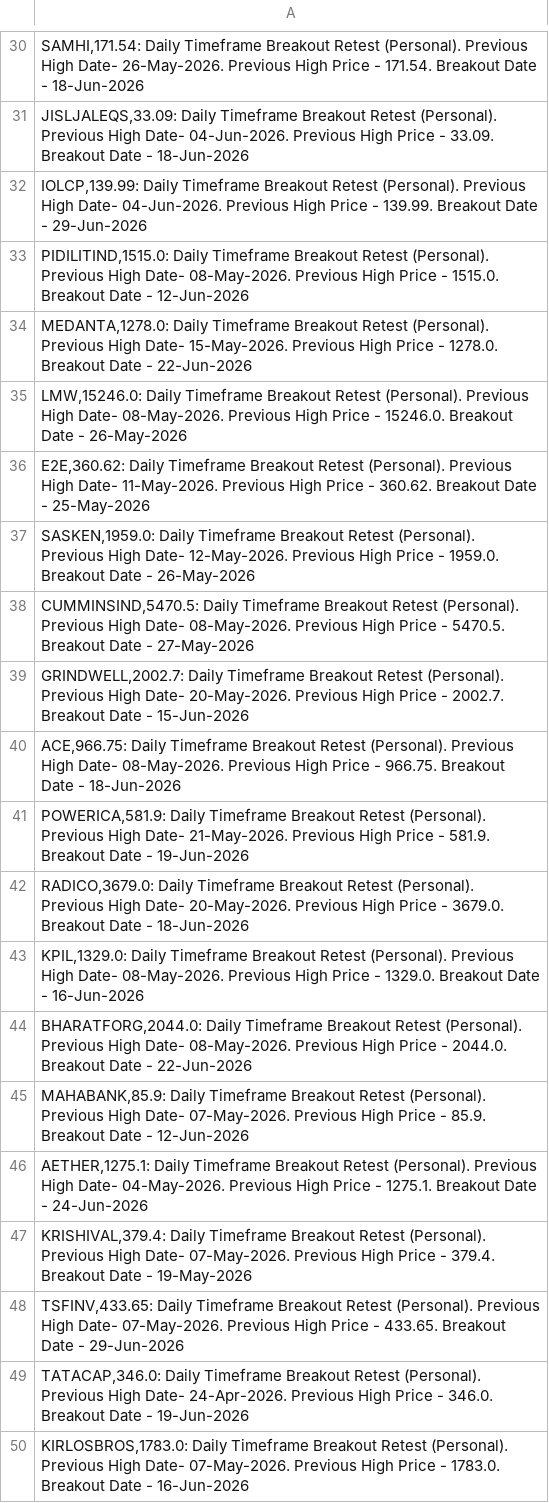
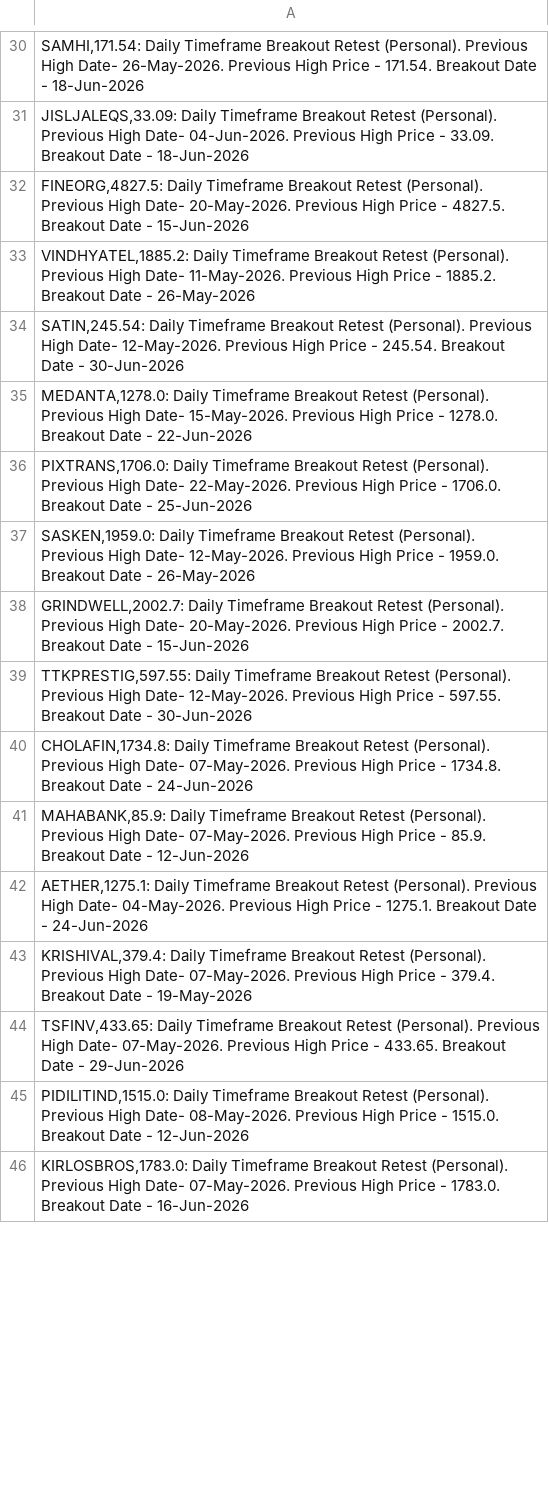
Before and after one commit to vibats/Daily_Notification_Data, a CSV file: Email_Notification_Data/Daily_Timeframe_Breakout_Retest_Personal.csv, drawn as a sheet; only a part is shown, gaps mark what is left out; the diff covers the shown part only.

```diff
--- a/Email_Notification_Data/Daily_Timeframe_Breakout_Retest_Personal.csv
+++ b/Email_Notification_Data/Daily_Timeframe_Breakout_Retest_Personal.csv
@@ -31,15 +31,11 @@
 "JISLJALEQS,33.09: Daily Timeframe Breakout Retest (Personal). Previous High Date- 04-Jun-2026. Previous High Price - 33.09. Breakout Date - 18-Jun-2026"
-"IOLCP,139.99: Daily Timeframe Breakout Retest (Personal). Previous High Date- 04-Jun-2026. Previous High Price - 139.99. Breakout Date - 29-Jun-2026"
-"PIDILITIND,1515.0: Daily Timeframe Breakout Retest (Personal). Previous High Date- 08-May-2026. Previous High Price - 1515.0. Breakout Date - 12-Jun-2026"
+"FINEORG,4827.5: Daily Timeframe Breakout Retest (Personal). Previous High Date- 20-May-2026. Previous High Price - 4827.5. Breakout Date - 15-Jun-2026"
+"VINDHYATEL,1885.2: Daily Timeframe Breakout Retest (Personal). Previous High Date- 11-May-2026. Previous High Price - 1885.2. Breakout Date - 26-May-2026"
+"SATIN,245.54: Daily Timeframe Breakout Retest (Personal). Previous High Date- 12-May-2026. Previous High Price - 245.54. Breakout Date - 30-Jun-2026"
 "MEDANTA,1278.0: Daily Timeframe Breakout Retest (Personal). Previous High Date- 15-May-2026. Previous High Price - 1278.0. Breakout Date - 22-Jun-2026"
-"LMW,15246.0: Daily Timeframe Breakout Retest (Personal). Previous High Date- 08-May-2026. Previous High Price - 15246.0. Breakout Date - 26-May-2026"
-"E2E,360.62: Daily Timeframe Breakout Retest (Personal). Previous High Date- 11-May-2026. Previous High Price - 360.62. Breakout Date - 25-May-2026"
+"PIXTRANS,1706.0: Daily Timeframe Breakout Retest (Personal). Previous High Date- 22-May-2026. Previous High Price - 1706.0. Breakout Date - 25-Jun-2026"
 "SASKEN,1959.0: Daily Timeframe Breakout Retest (Personal). Previous High Date- 12-May-2026. Previous High Price - 1959.0. Breakout Date - 26-May-2026"
-"CUMMINSIND,5470.5: Daily Timeframe Breakout Retest (Personal). Previous High Date- 08-May-2026. Previous High Price - 5470.5. Breakout Date - 27-May-2026"
 "GRINDWELL,2002.7: Daily Timeframe Breakout Retest (Personal). Previous High Date- 20-May-2026. Previous High Price - 2002.7. Breakout Date - 15-Jun-2026"
-"ACE,966.75: Daily Timeframe Breakout Retest (Personal). Previous High Date- 08-May-2026. Previous High Price - 966.75. Breakout Date - 18-Jun-2026"
-"POWERICA,581.9: Daily Timeframe Breakout Retest (Personal). Previous High Date- 21-May-2026. Previous High Price - 581.9. Breakout Date - 19-Jun-2026"
-"RADICO,3679.0: Daily Timeframe Breakout Retest (Personal). Previous High Date- 20-May-2026. Previous High Price - 3679.0. Breakout Date - 18-Jun-2026"
-"KPIL,1329.0: Daily Timeframe Breakout Retest (Personal). Previous High Date- 08-May-2026. Previous High Price - 1329.0. Breakout Date - 16-Jun-2026"
-"BHARATFORG,2044.0: Daily Timeframe Breakout Retest (Personal). Previous High Date- 08-May-2026. Previous High Price - 2044.0. Breakout Date - 22-Jun-2026"
+"TTKPRESTIG,597.55: Daily Timeframe Breakout Retest (Personal). Previous High Date- 12-May-2026. Previous High Price - 597.55. Breakout Date - 30-Jun-2026"
+"CHOLAFIN,1734.8: Daily Timeframe Breakout Retest (Personal). Previous High Date- 07-May-2026. Previous High Price - 1734.8. Breakout Date - 24-Jun-2026"
 "MAHABANK,85.9: Daily Timeframe Breakout Retest (Personal). Previous High Date- 07-May-2026. Previous High Price - 85.9. Breakout Date - 12-Jun-2026"
@@ -48,3 +44,3 @@
 "TSFINV,433.65: Daily Timeframe Breakout Retest (Personal). Previous High Date- 07-May-2026. Previous High Price - 433.65. Breakout Date - 29-Jun-2026"
-"TATACAP,346.0: Daily Timeframe Breakout Retest (Personal). Previous High Date- 24-Apr-2026. Previous High Price - 346.0. Breakout Date - 19-Jun-2026"
+"PIDILITIND,1515.0: Daily Timeframe Breakout Retest (Personal). Previous High Date- 08-May-2026. Previous High Price - 1515.0. Breakout Date - 12-Jun-2026"
 "KIRLOSBROS,1783.0: Daily Timeframe Breakout Retest (Personal). Previous High Date- 07-May-2026. Previous High Price - 1783.0. Breakout Date - 16-Jun-2026"
```
Also changed, not shown: 26 added rows, 17 removed rows, 4 moved rows and 12 edited cells elsewhere in this file, Email_Notification_Data/Daily_TimeFrame_Horizontal_Support.csv, Email_Notification_Data/Daily_TimeFrame_Horizontal_Support_30_Days.csv.
